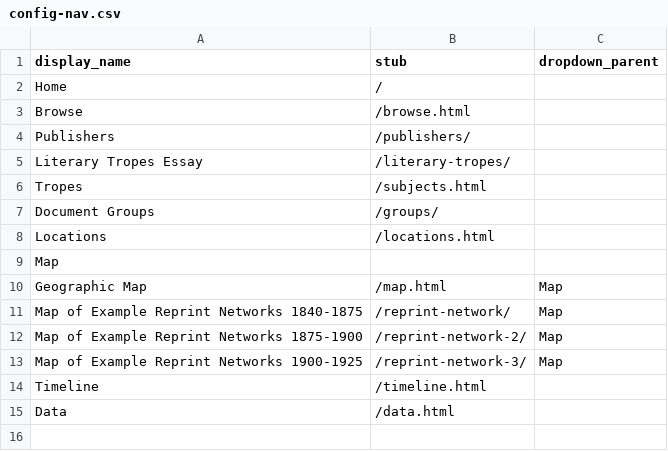
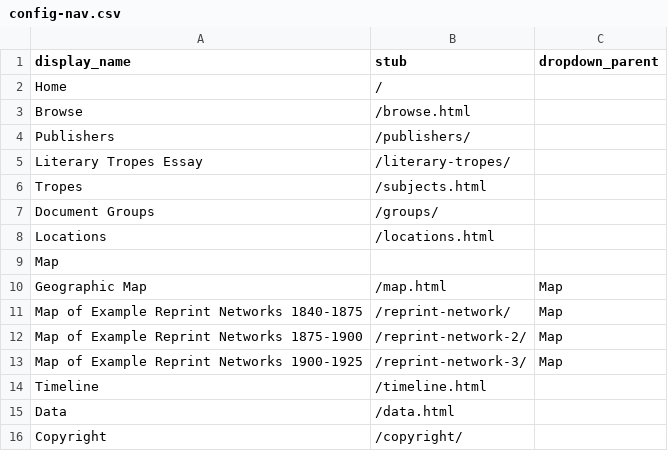
Before and after one commit to uiuc-ischool/lonewoman, a CSV file: _data/config-nav.csv, drawn as a sheet; the diff names each change by its address in the sheet, - before the commit and + after, or states it on an @@ line.

Commit message:
adding copyright page

```diff
--- a/_data/config-nav.csv
+++ b/_data/config-nav.csv
+row 16: Copyright | /copyright/
```
Also changed, not shown: 1 other file.
